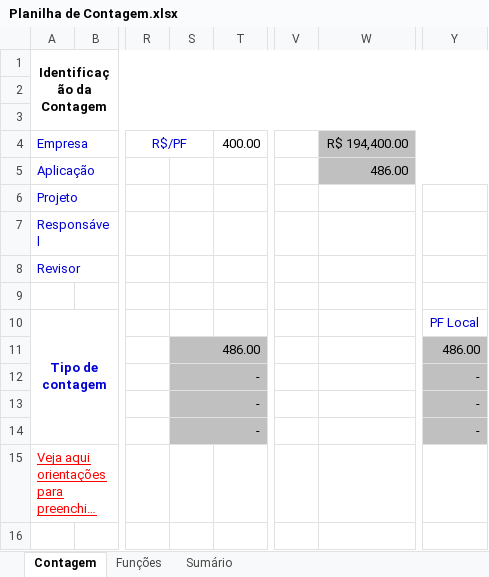
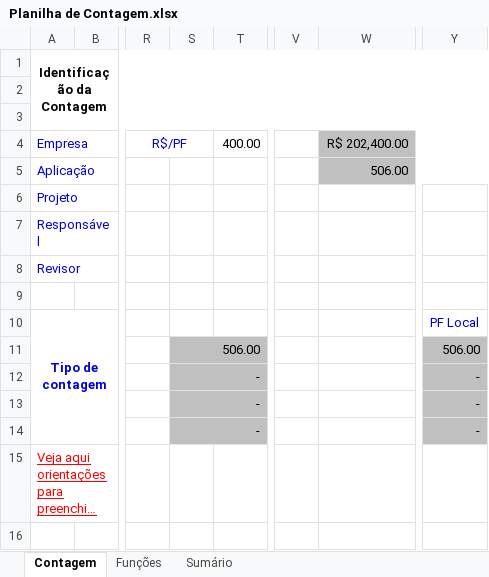
Before and after one commit to mohdfaiad/SGC, an Excel workbook: 2-Requisitos/1.5-Planilha_de_Contagem/Planilha de Contagem.xlsx, sheet Contagem, drawn as a sheet; only a part is shown, gaps mark what is left out; long unchanged cells end in …; values as stored, in another font and other column widths than the file's, no borders; charts and pictures not drawn; the diff names each change by its address in the sheet, - before the commit and + after, or states it on an @@ line.

```diff
--- a/2-Requisitos/1.5-Planilha_de_Contagem/Planilha de Contagem.xlsx (sheet Contagem)
+++ b/2-Requisitos/1.5-Planilha_de_Contagem/Planilha de Contagem.xlsx (sheet Contagem)
-W4: R$ 194,400.00
+W4: R$ 202,400.00
-W5 (R$ 202,400.00): 486.00
+W5 (R$ 202,400.00): 506.00
-S11: 486.00
+S11: 506.00
-Y11: 486.00
+Y11: 506.00
```
Also changed, not shown: sheet Funções, sheet Sumário, formulas that keep their value, hidden cells, 22 other files.
